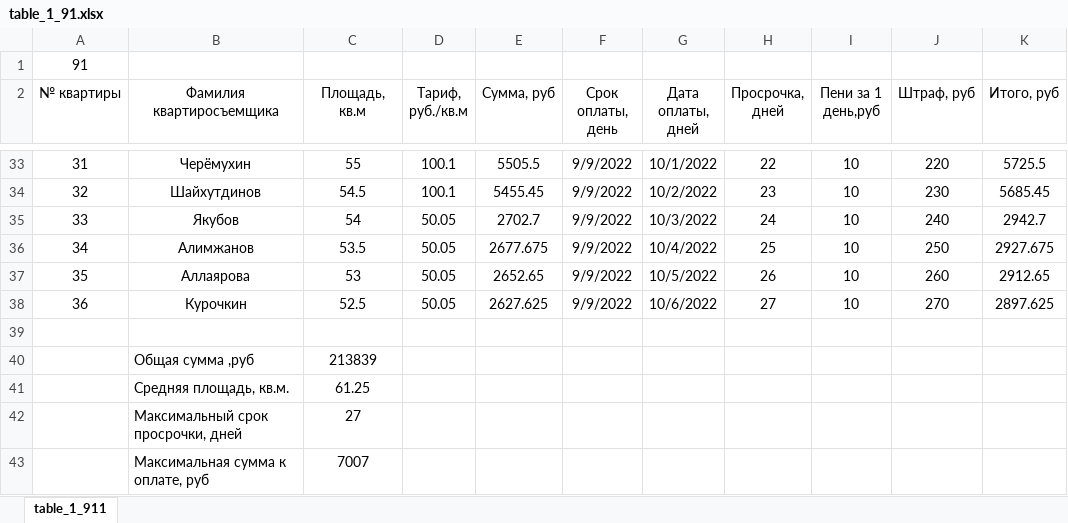
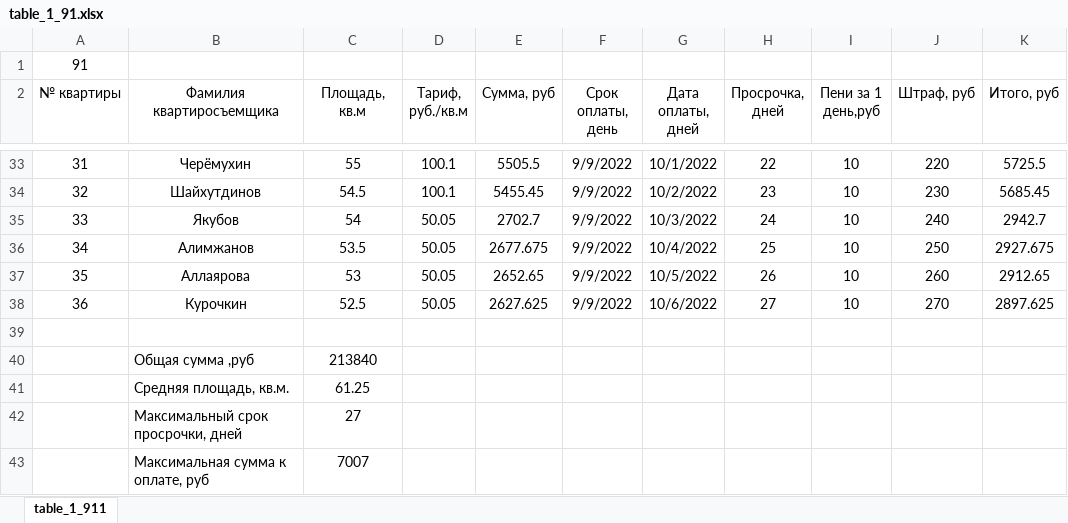
Before and after one commit to Ilya-Petrovich/IT_LR, an Excel workbook: LR3/table_1_91.xlsx, sheet table_1_911, drawn as a sheet; only a part is shown, gaps mark what is left out; values as stored, in another font and other column widths than the file's, no borders; the diff names each change by its address in the sheet, - before the commit and + after, or states it on an @@ line.

Commit message:
LR3

```diff
--- a/LR3/table_1_91.xlsx (sheet table_1_911)
+++ b/LR3/table_1_91.xlsx (sheet table_1_911)
-C40 (Площадь, кв.м): 213839
+C40 (Площадь, кв.м): 213840
```
